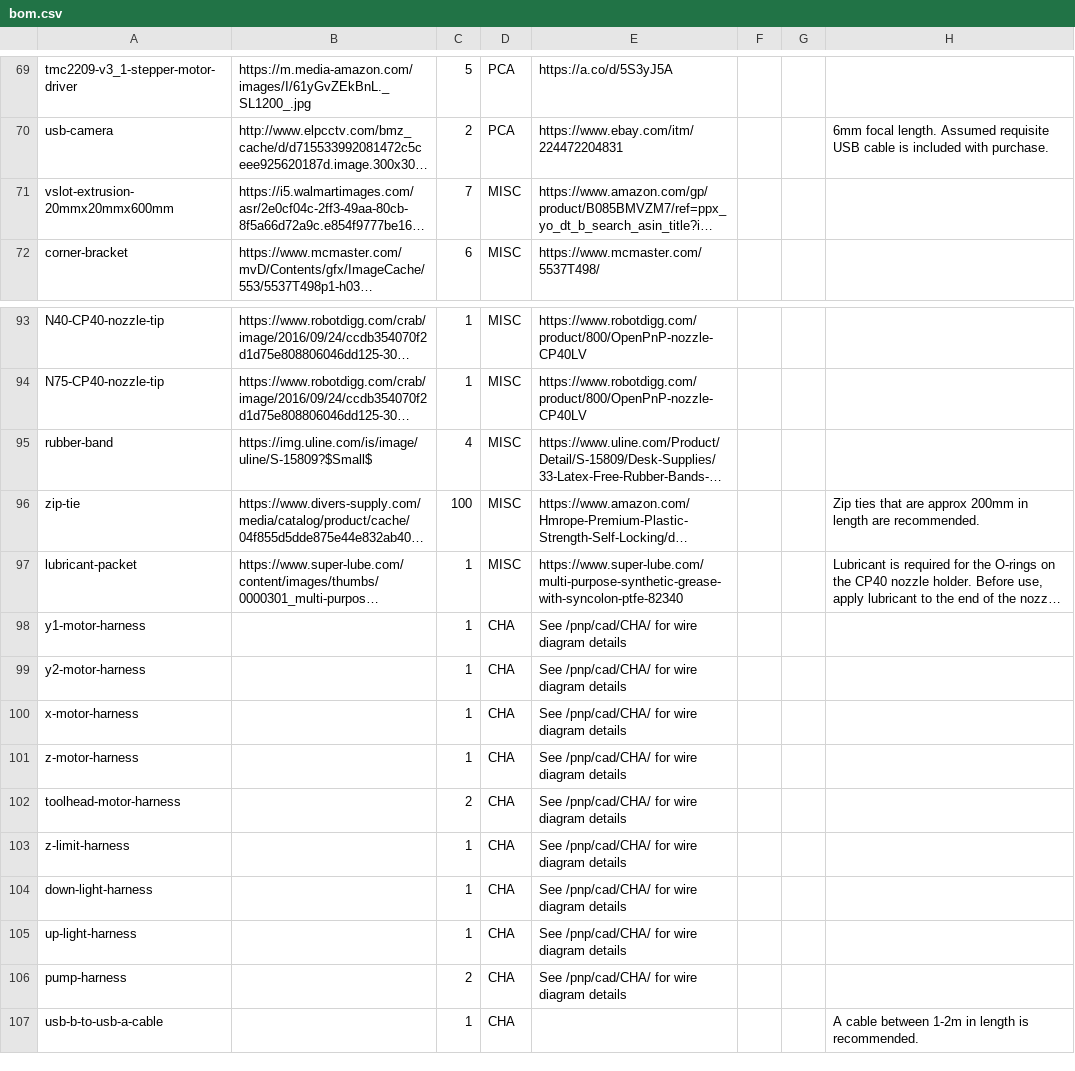
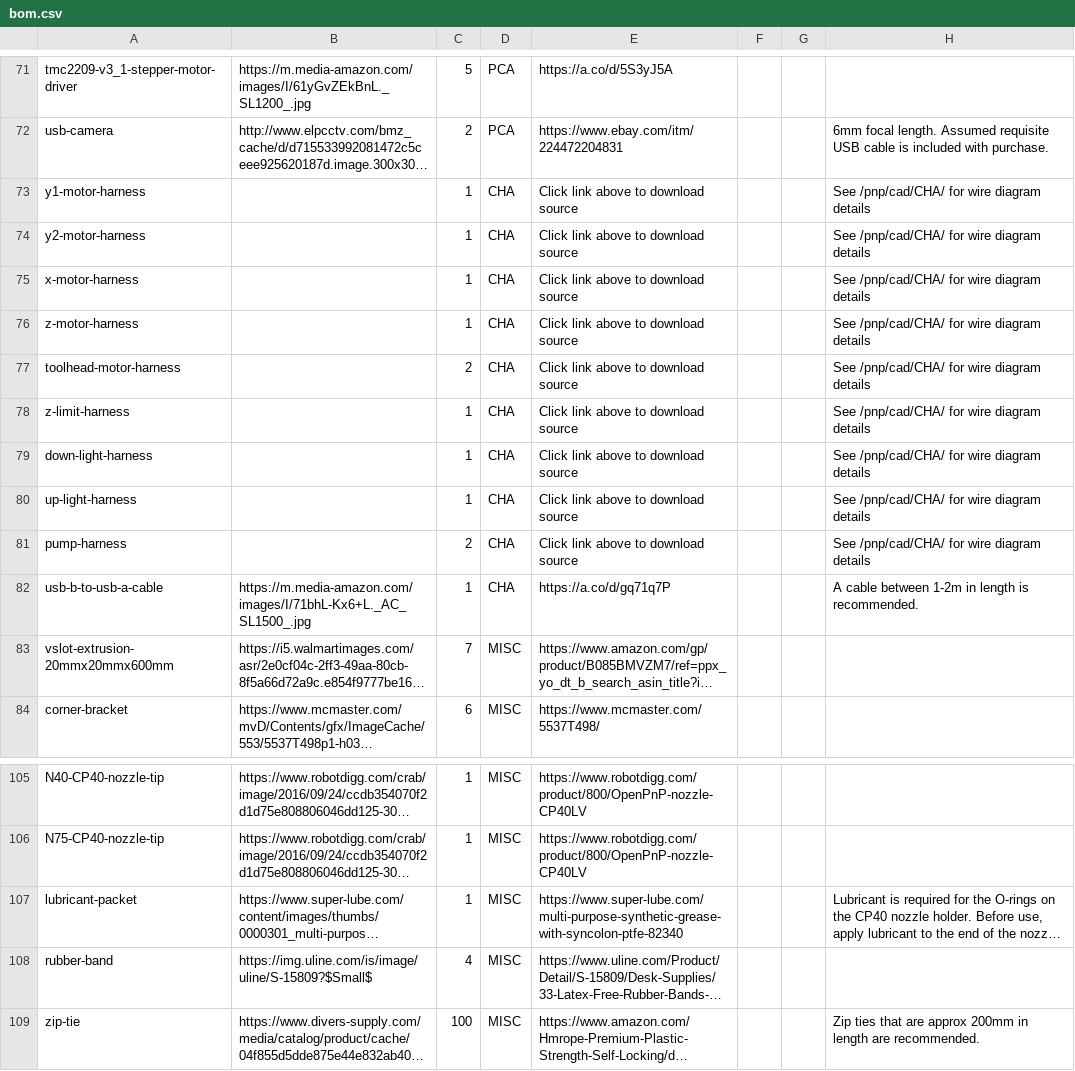
Before and after one commit to opulo-inc/lumenpnp, a CSV file: bom.csv, drawn as a sheet; only a part is shown, gaps mark what is left out; long unchanged cells end in …; removed rows and columns are numbered as before the commit, all else as after; the diff covers the shown part only; the diff names each change by its address in the sheet, - before the commit and + after, or states it on an @@ line.

Commit message:
Updates bom.csv for minor issues
- Adds allen-wrench-holder to BOM as optional part
- Adds squaring-bracket to BOM as optional part
- Updates list order of BOM to improve organization
- Adds a source for usb-b-to-usb-a-cable to BOM

```diff
--- a/bom.csv
+++ b/bom.csv
+row 73: y1-motor-harness |  | 1 | CHA | Click link above to download source |  |  | See /pnp/cad/CHA/ for wire diagram details
+row 74: y2-motor-harness |  | 1 | CHA | Click link above to download source |  |  | See /pnp/cad/CHA/ for wire diagram details
+row 75: x-motor-harness |  | 1 | CHA | Click link above to download source |  |  | See /pnp/cad/CHA/ for wire diagram details
+row 76: z-motor-harness |  | 1 | CHA | Click link above to download source |  |  | See /pnp/cad/CHA/ for wire diagram details
+row 77: toolhead-motor-harness |  | 2 | CHA | Click link above to download source |  |  | See /pnp/cad/CHA/ for wire diagram details
+row 78: z-limit-harness |  | 1 | CHA | Click link above to download source |  |  | See /pnp/cad/CHA/ for wire diagram details
+row 79: down-light-harness |  | 1 | CHA | Click link above to download source |  |  | See /pnp/cad/CHA/ for wire diagram details
+row 80: up-light-harness |  | 1 | CHA | Click link above to download source |  |  | See /pnp/cad/CHA/ for wire diagram details
+row 81: pump-harness |  | 2 | CHA | Click link above to download source |  |  | See /pnp/cad/CHA/ for wire diagram details
+row 82: usb-b-to-usb-a-cable | https://m.media-amazon.com/images/I/71bhL-Kx6+L._AC_SL1500_.jpg | 1 | CHA | https://a.co/d/gq71q7P |  |  | A cable between 1-2m in length is recommended.
@@ row 97 moved to row 107: lubricant-packet @@
-row 98: y1-motor-harness |  | 1 | CHA | See /pnp/cad/CHA/ for wire diagram details
-row 99: y2-motor-harness |  | 1 | CHA | See /pnp/cad/CHA/ for wire diagram details
-row 100: x-motor-harness |  | 1 | CHA | See /pnp/cad/CHA/ for wire diagram details
-row 101: z-motor-harness |  | 1 | CHA | See /pnp/cad/CHA/ for wire diagram details
-row 102: toolhead-motor-harness |  | 2 | CHA | See /pnp/cad/CHA/ for wire diagram details
-row 103: z-limit-harness |  | 1 | CHA | See /pnp/cad/CHA/ for wire diagram details
-row 104: down-light-harness |  | 1 | CHA | See /pnp/cad/CHA/ for wire diagram details
-row 105: up-light-harness |  | 1 | CHA | See /pnp/cad/CHA/ for wire diagram details
-row 106: pump-harness |  | 2 | CHA | See /pnp/cad/CHA/ for wire diagram details
-row 107: usb-b-to-usb-a-cable |  | 1 | CHA |  |  |  | A cable between 1-2m in length is recommended.
```
Also changed, not shown: 2 added rows elsewhere in this file.
